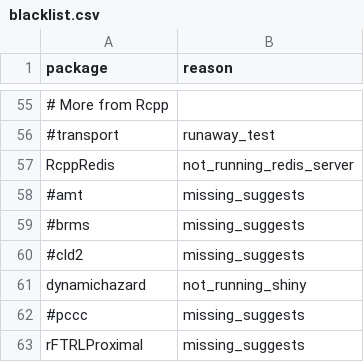
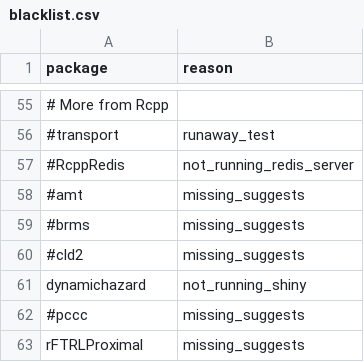
Before and after one commit to RcppCore/rcpp-logs, a CSV file: data/blacklist.csv, drawn as a sheet; only a part is shown, gaps mark what is left out; the diff names each change by its address in the sheet, - before the commit and + after, or states it on an @@ line.

Commit message:
No longer blacklist RcppRedis

```diff
--- a/data/blacklist.csv
+++ b/data/blacklist.csv
-A57 (package): RcppRedis
+A57 (package): #RcppRedis
```
